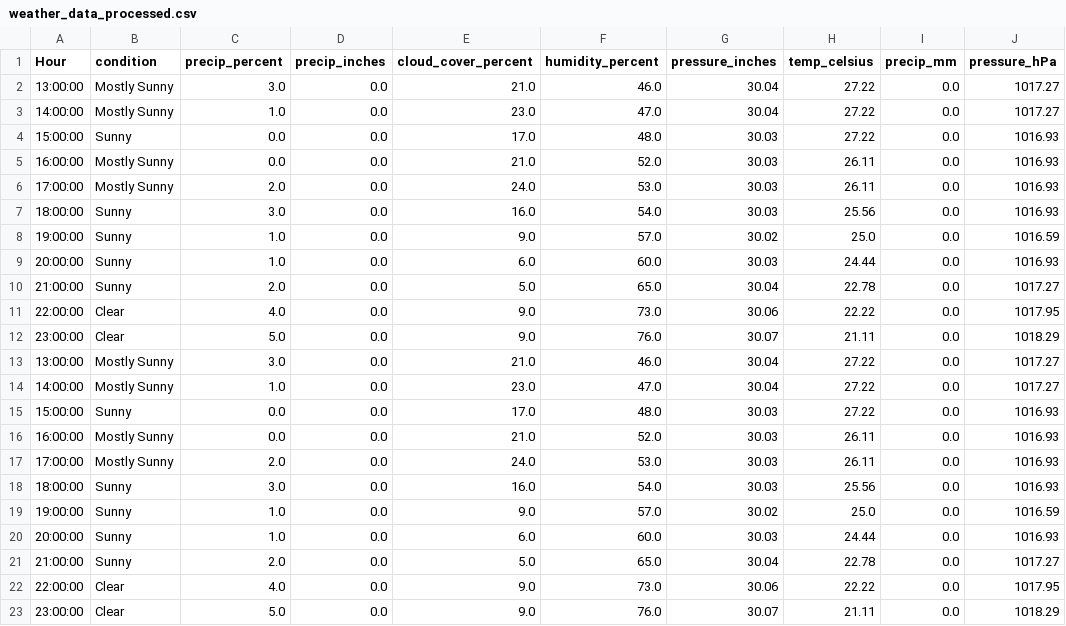
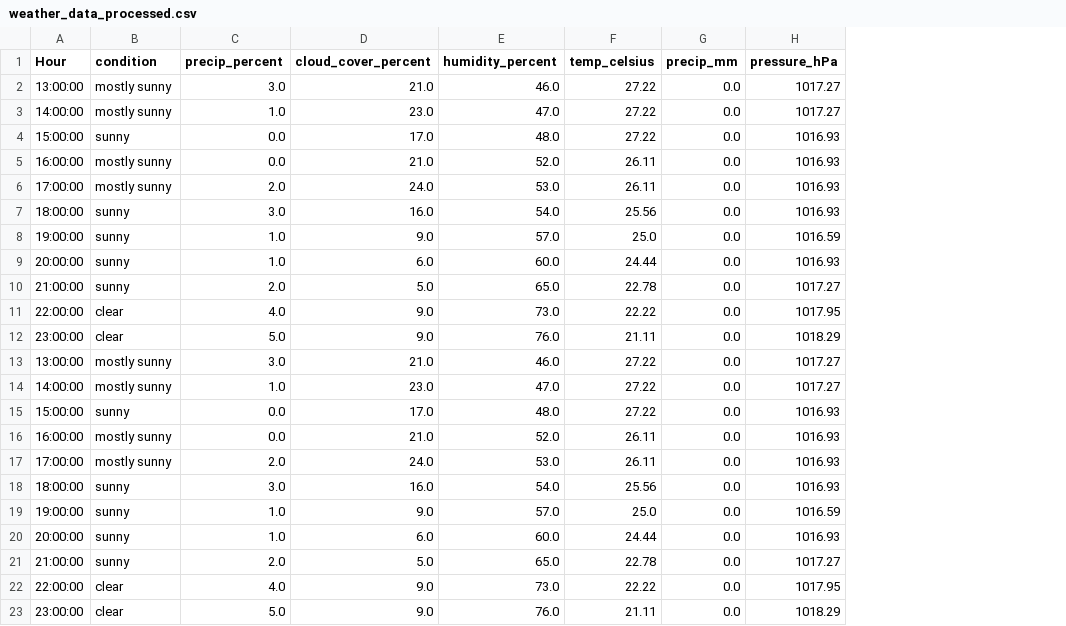
Before and after one commit to Connecthink-Innovation/InergyGamification, a CSV file: Preprocessor/temp_data/weather_data_processed.csv, drawn as a sheet; only a part is shown; the diff names each change by its address in the sheet, - before the commit and + after, or states it on an @@ line.

```diff
--- a/Preprocessor/temp_data/weather_data_processed.csv
+++ b/Preprocessor/temp_data/weather_data_processed.csv
-column D (precip_inches), rows 2-23: all 0.0
-column G (pressure_inches), rows 2-23: 30.04 | 30.04 | 30.03 | 30.03 | 30.03 | 30.03 | 30.02 | 30.03 | 30.04 | 30.06 | 30.07 | 30.04 | 30.04 | 30.03 | 30.03 | 30.03 | 30.03 | 30.02 | 30.03 | 30.04 | 30.06 | 30.07
-B2:B3 (condition): Mostly Sunny
+B2:B3 (condition): mostly sunny
-B4 (condition): Sunny
+B4 (condition): sunny
-B5:B6 (condition): Mostly Sunny
+B5:B6 (condition): mostly sunny
-B7:B10 (condition): Sunny
+B7:B10 (condition): sunny
-B11:B12 (condition): Clear
+B11:B12 (condition): clear
-B13:B14 (condition): Mostly Sunny
+B13:B14 (condition): mostly sunny
-B15 (condition): Sunny
+B15 (condition): sunny
-B16:B17 (condition): Mostly Sunny
+B16:B17 (condition): mostly sunny
-B18:B21 (condition): Sunny
+B18:B21 (condition): sunny
-B22:B23 (condition): Clear
+B22:B23 (condition): clear
```
Also changed, not shown: Preprocessor/output_data/processed_data.csv, Preprocessor/temp_data/sunrise_sunset_processed.csv, 3 other files.
